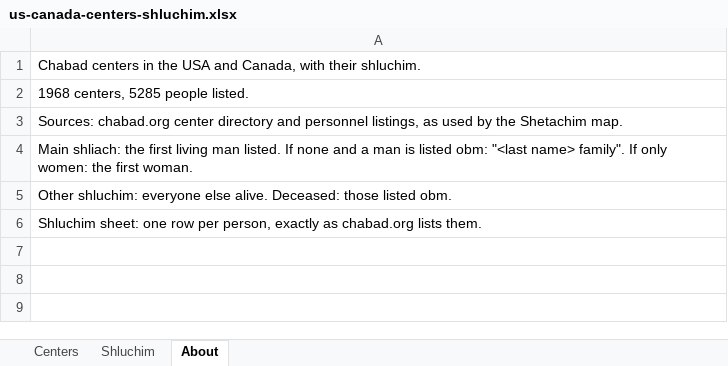
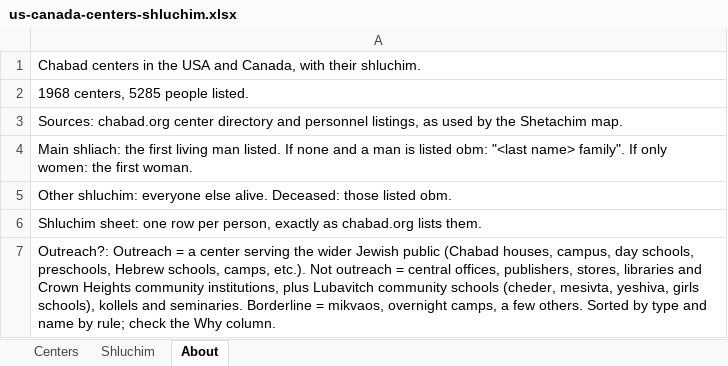
Before and after one commit to yechezkelbinstok-dev/shetachim, an Excel workbook: exports/us-canada-centers-shluchim.xlsx, sheet About, drawn as a sheet; values as stored, in another font and other column widths than the file's, no borders; the diff names each change by its address in the sheet, - before the commit and + after, or states it on an @@ line.

```diff
--- a/exports/us-canada-centers-shluchim.xlsx (sheet About)
+++ b/exports/us-canada-centers-shluchim.xlsx (sheet About)
+row 7: Outreach?: Outreach = a center serving the wider Jewish public (Chabad houses, campus, day schools, preschools, Hebrew schools, camps, etc.). Not outreach = central offices, publishers, stores, libraries and Crown Heights community institutions, plus Lubavitch community schools (cheder, mesivta, yeshiva, girls schools), kollels and seminaries. Borderline = mikvaos, overnight camps, a few others. Sorted by type and name by rule; check the Why column.
```
Also changed, not shown: sheet Centers, 3 other files.
